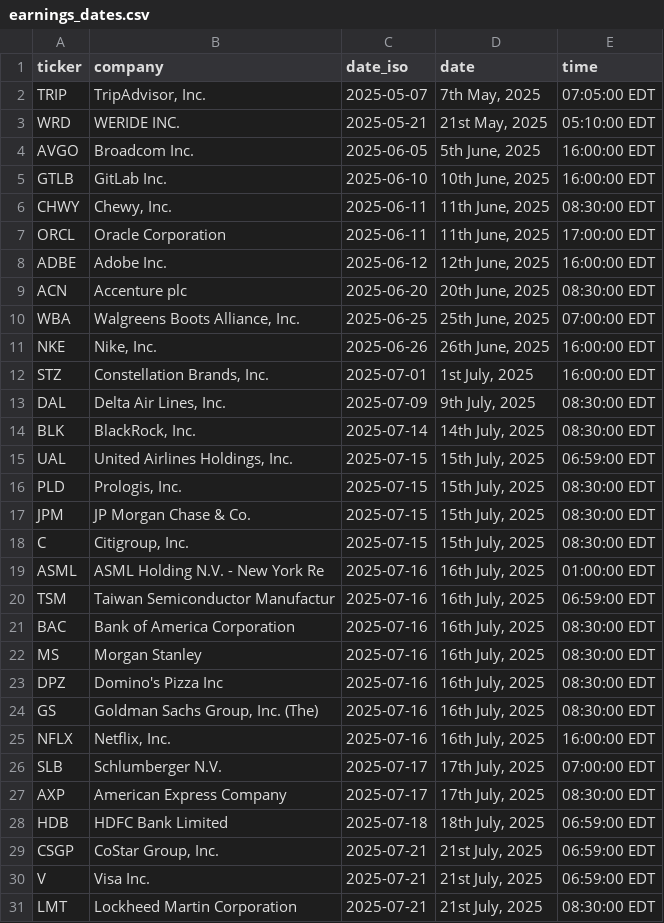
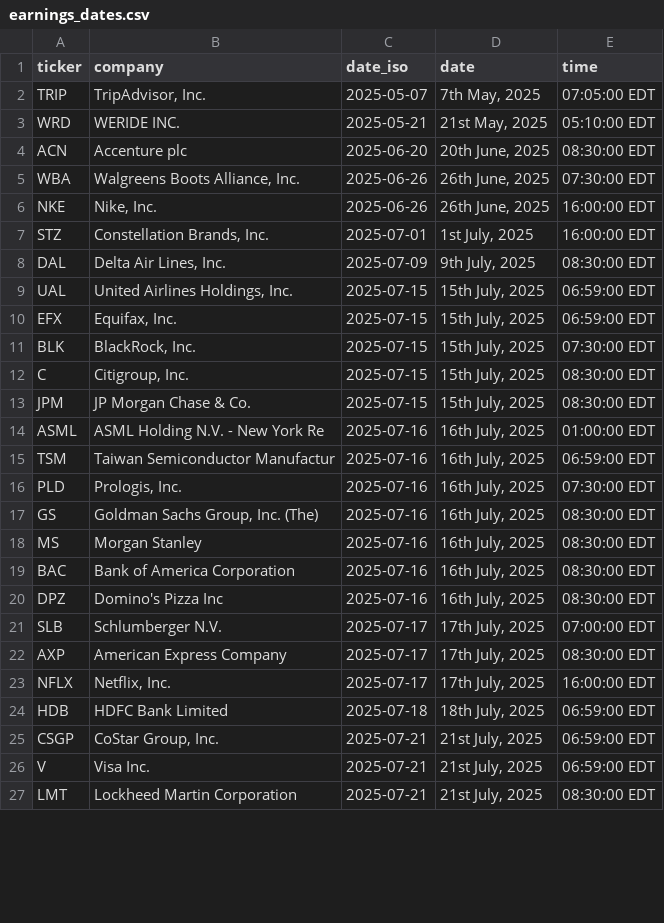
Before and after one commit to sauravchowdhary97/earniac, a CSV file: earnings_dates.csv, drawn as a sheet; only a part is shown; the diff covers the shown part only.

```diff
--- a/earnings_dates.csv
+++ b/earnings_dates.csv
@@ -3,9 +3,4 @@ TRIP,"TripAdvisor, Inc.",2025-05-07,"7th May, 2025",07:05:00 EDT
 WRD,WERIDE INC.,2025-05-21,"21st May, 2025",05:10:00 EDT
-AVGO,Broadcom Inc.,2025-06-05,"5th June, 2025",16:00:00 EDT
-GTLB,GitLab Inc.,2025-06-10,"10th June, 2025",16:00:00 EDT
-CHWY,"Chewy, Inc.",2025-06-11,"11th June, 2025",08:30:00 EDT
-ORCL,Oracle Corporation,2025-06-11,"11th June, 2025",17:00:00 EDT
-ADBE,Adobe Inc.,2025-06-12,"12th June, 2025",16:00:00 EDT
 ACN,Accenture plc,2025-06-20,"20th June, 2025",08:30:00 EDT
-WBA,"Walgreens Boots Alliance, Inc.",2025-06-25,"25th June, 2025",07:00:00 EDT
+WBA,"Walgreens Boots Alliance, Inc.",2025-06-26,"26th June, 2025",07:30:00 EDT
 NKE,"Nike, Inc.",2025-06-26,"26th June, 2025",16:00:00 EDT
@@ -13,16 +8,17 @@ STZ,"Constellation Brands, Inc.",2025-07-01,"1st July, 2025",16:00:00 EDT
 DAL,"Delta Air Lines, Inc.",2025-07-09,"9th July, 2025",08:30:00 EDT
-BLK,"BlackRock, Inc.",2025-07-14,"14th July, 2025",08:30:00 EDT
 UAL,"United Airlines Holdings, Inc.",2025-07-15,"15th July, 2025",06:59:00 EDT
-PLD,"Prologis, Inc.",2025-07-15,"15th July, 2025",08:30:00 EDT
+EFX,"Equifax, Inc.",2025-07-15,"15th July, 2025",06:59:00 EDT
+BLK,"BlackRock, Inc.",2025-07-15,"15th July, 2025",07:30:00 EDT
+C,"Citigroup, Inc.",2025-07-15,"15th July, 2025",08:30:00 EDT
 JPM,JP Morgan Chase & Co.,2025-07-15,"15th July, 2025",08:30:00 EDT
-C,"Citigroup, Inc.",2025-07-15,"15th July, 2025",08:30:00 EDT
 ASML,ASML Holding N.V. - New York Re,2025-07-16,"16th July, 2025",01:00:00 EDT
 TSM,Taiwan Semiconductor Manufactur,2025-07-16,"16th July, 2025",06:59:00 EDT
+PLD,"Prologis, Inc.",2025-07-16,"16th July, 2025",07:30:00 EDT
+GS,"Goldman Sachs Group, Inc. (The)",2025-07-16,"16th July, 2025",08:30:00 EDT
+MS,Morgan Stanley,2025-07-16,"16th July, 2025",08:30:00 EDT
 BAC,Bank of America Corporation,2025-07-16,"16th July, 2025",08:30:00 EDT
-MS,Morgan Stanley,2025-07-16,"16th July, 2025",08:30:00 EDT
 DPZ,Domino's Pizza Inc,2025-07-16,"16th July, 2025",08:30:00 EDT
-GS,"Goldman Sachs Group, Inc. (The)",2025-07-16,"16th July, 2025",08:30:00 EDT
-NFLX,"Netflix, Inc.",2025-07-16,"16th July, 2025",16:00:00 EDT
 SLB,Schlumberger N.V.,2025-07-17,"17th July, 2025",07:00:00 EDT
 AXP,American Express Company,2025-07-17,"17th July, 2025",08:30:00 EDT
+NFLX,"Netflix, Inc.",2025-07-17,"17th July, 2025",16:00:00 EDT
 HDB,HDFC Bank Limited,2025-07-18,"18th July, 2025",06:59:00 EDT
```
Also changed, not shown: 7 added rows and 34 moved rows elsewhere in this file, 1 other file.
